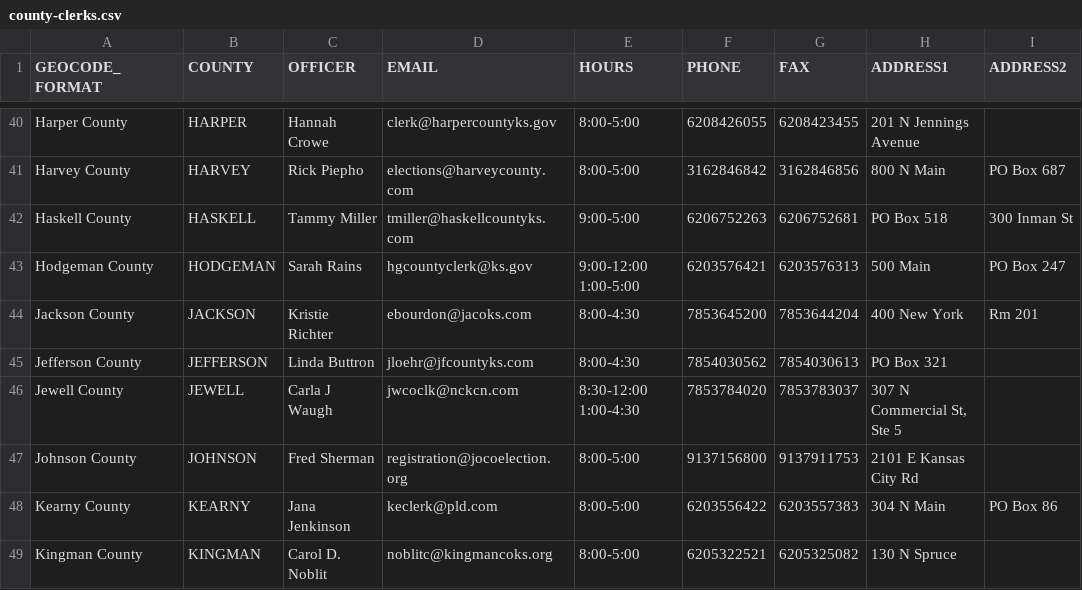
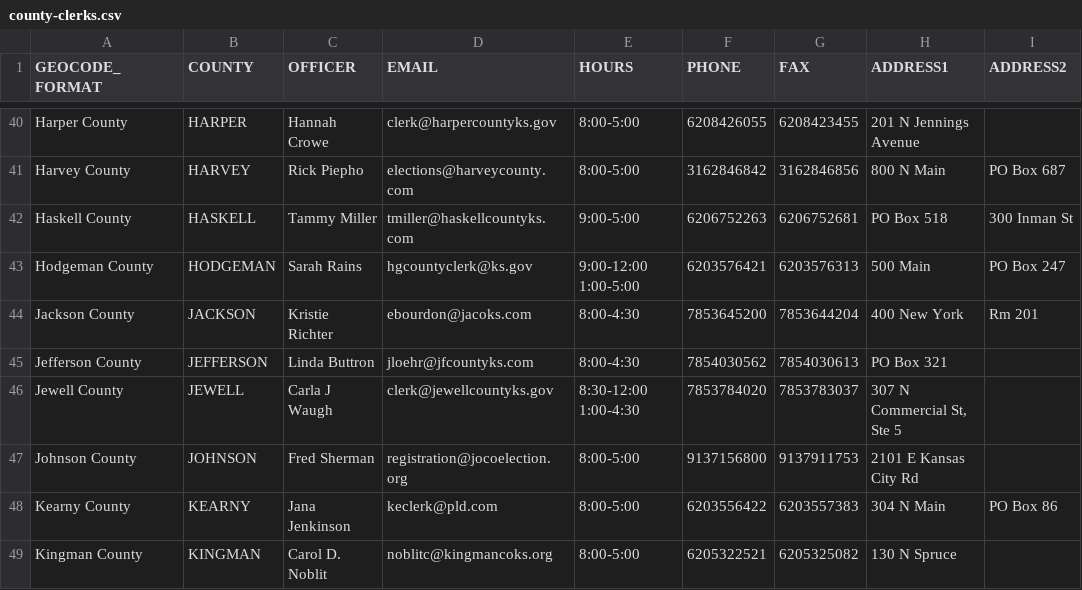
Before and after one commit to BlueprintKansas/v3.ksvotes.org, a CSV file: ksvotes/county-clerks.csv, drawn as a sheet; only a part is shown, gaps mark what is left out; the diff names each change by its address in the sheet, - before the commit and + after, or states it on an @@ line.

Commit message:
Update Jewell (#399)

```diff
--- a/ksvotes/county-clerks.csv
+++ b/ksvotes/county-clerks.csv
-D46 (EMAIL): jwcoclk@nckcn.com
+D46 (EMAIL): clerk@jewellcountyks.gov
```
